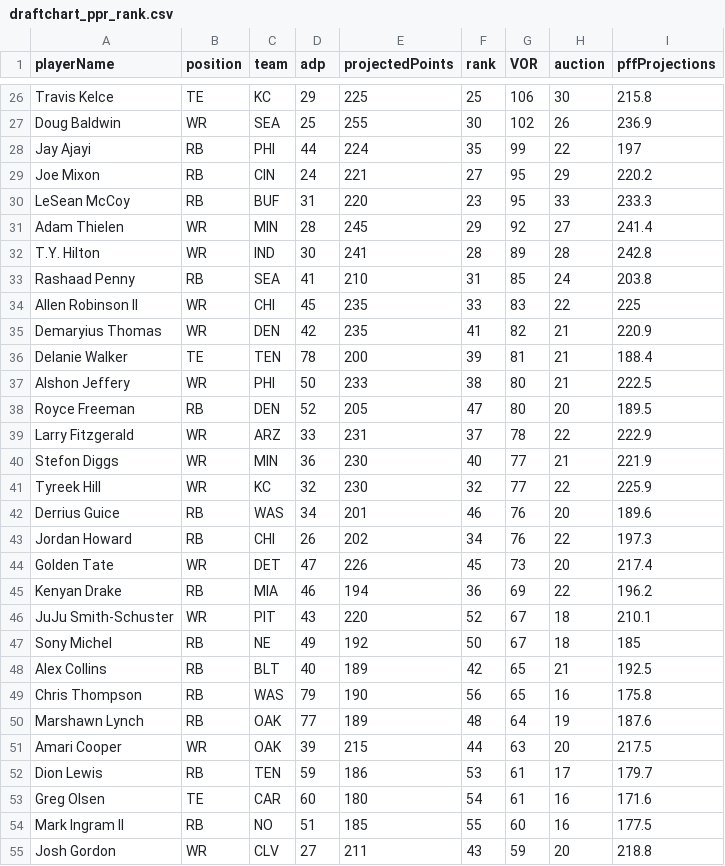
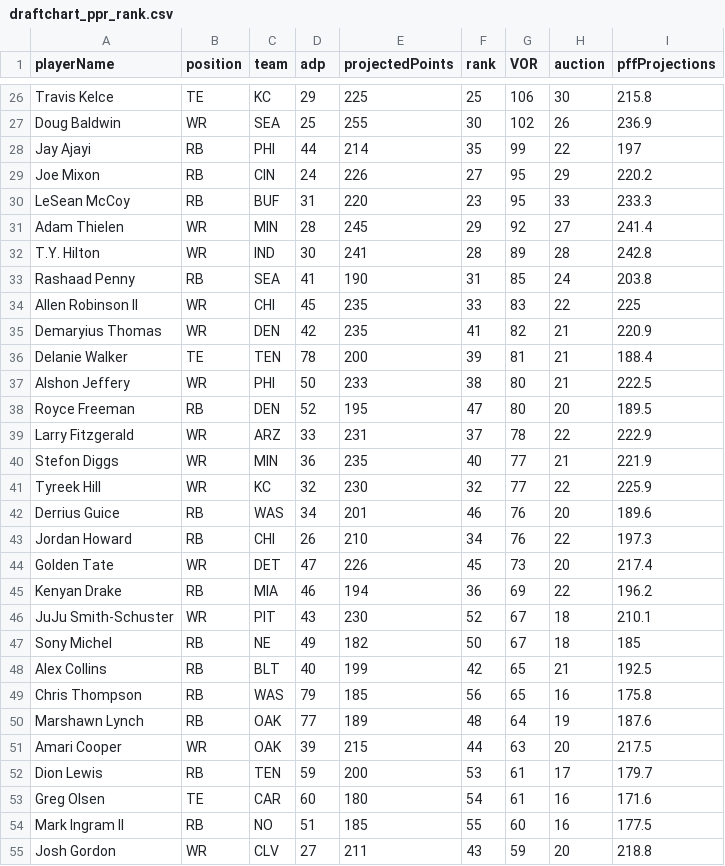
Before and after one commit to zeechmo/draftchart2, a CSV file: assets/data/draftchart_ppr_rank.csv, drawn as a sheet; only a part is shown, gaps mark what is left out; the diff covers the shown part only.

```diff
--- a/assets/data/draftchart_ppr_rank.csv
+++ b/assets/data/draftchart_ppr_rank.csv
@@ -27,4 +27,4 @@ Travis Kelce,TE,KC,29,225,25,106,30,215.8
 Doug Baldwin,WR,SEA,25,255,30,102,26,236.9
-Jay Ajayi,RB,PHI,44,224,35,99,22,197
-Joe Mixon,RB,CIN,24,221,27,95,29,220.2
+Jay Ajayi,RB,PHI,44,214,35,99,22,197
+Joe Mixon,RB,CIN,24,226,27,95,29,220.2
 LeSean McCoy,RB,BUF,31,220,23,95,33,233.3
@@ -32,3 +32,3 @@ Adam Thielen,WR,MIN,28,245,29,92,27,241.4
 T.Y. Hilton,WR,IND,30,241,28,89,28,242.8
-Rashaad Penny,RB,SEA,41,210,31,85,24,203.8
+Rashaad Penny,RB,SEA,41,190,31,85,24,203.8
 Allen Robinson II,WR,CHI,45,235,33,83,22,225
@@ -37,17 +37,17 @@ Delanie Walker,TE,TEN,78,200,39,81,21,188.4
 Alshon Jeffery,WR,PHI,50,233,38,80,21,222.5
-Royce Freeman,RB,DEN,52,205,47,80,20,189.5
+Royce Freeman,RB,DEN,52,195,47,80,20,189.5
 Larry Fitzgerald,WR,ARZ,33,231,37,78,22,222.9
-Stefon Diggs,WR,MIN,36,230,40,77,21,221.9
+Stefon Diggs,WR,MIN,36,235,40,77,21,221.9
 Tyreek Hill,WR,KC,32,230,32,77,22,225.9
 Derrius Guice,RB,WAS,34,201,46,76,20,189.6
-Jordan Howard,RB,CHI,26,202,34,76,22,197.3
+Jordan Howard,RB,CHI,26,210,34,76,22,197.3
 Golden Tate,WR,DET,47,226,45,73,20,217.4
 Kenyan Drake,RB,MIA,46,194,36,69,22,196.2
-JuJu Smith-Schuster,WR,PIT,43,220,52,67,18,210.1
-Sony Michel,RB,NE,49,192,50,67,18,185
-Alex Collins,RB,BLT,40,189,42,65,21,192.5
-Chris Thompson,RB,WAS,79,190,56,65,16,175.8
+JuJu Smith-Schuster,WR,PIT,43,230,52,67,18,210.1
+Sony Michel,RB,NE,49,182,50,67,18,185
+Alex Collins,RB,BLT,40,199,42,65,21,192.5
+Chris Thompson,RB,WAS,79,185,56,65,16,175.8
 Marshawn Lynch,RB,OAK,77,189,48,64,19,187.6
 Amari Cooper,WR,OAK,39,215,44,63,20,217.5
-Dion Lewis,RB,TEN,59,186,53,61,17,179.7
+Dion Lewis,RB,TEN,59,200,53,61,17,179.7
 Greg Olsen,TE,CAR,60,180,54,61,16,171.6
```
Also changed, not shown: 13 edited cells elsewhere in this file, 4 other files.
